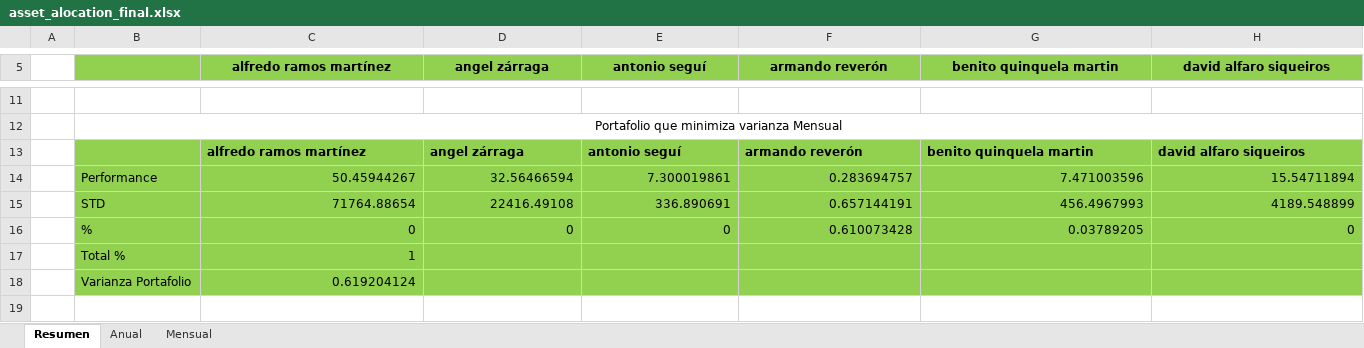
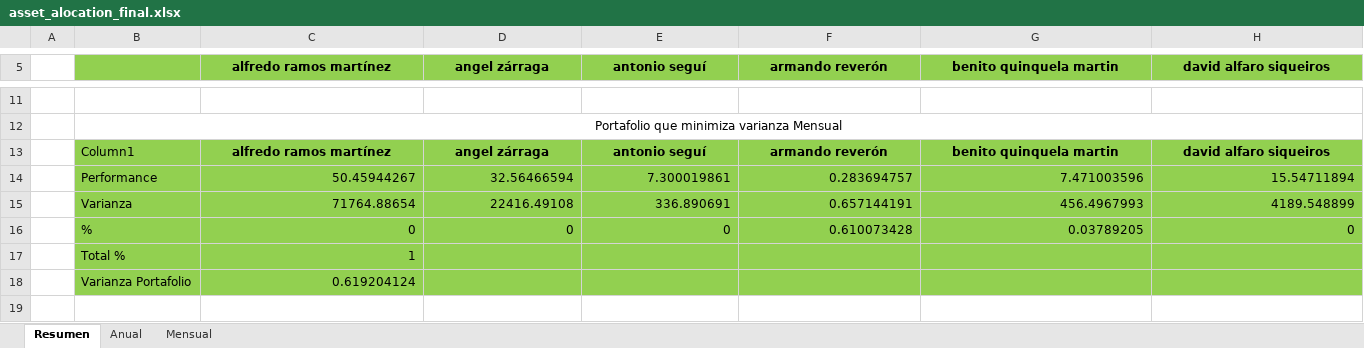
Before and after one commit to MarianoAlcarazAguilar/Foncarte, an Excel workbook: reportes/asset_alocation_final.xlsx, sheet Resumen, drawn as a sheet; only a part is shown, gaps mark what is left out; values as stored, in another font and other column widths than the file's, no borders; table styles not drawn; the diff covers the shown part only; the diff names each change by its address in the sheet, - before the commit and + after, or states it on an @@ line.

Commit message:
ultimo excel con asset allocation

```diff
--- a/reportes/asset_alocation_final.xlsx (sheet Resumen)
+++ b/reportes/asset_alocation_final.xlsx (sheet Resumen)
-B13: (empty)
+B13: Column1
-C13:H13 alignment: left
+C13:H13 alignment: center
-B15: STD
+B15: Varianza
```
Also changed, not shown: 23 added rows, 4 removed rows, 22 edited cells and cell formats elsewhere in this sheet, sheet Anual, sheet Mensual, 2 other files.
